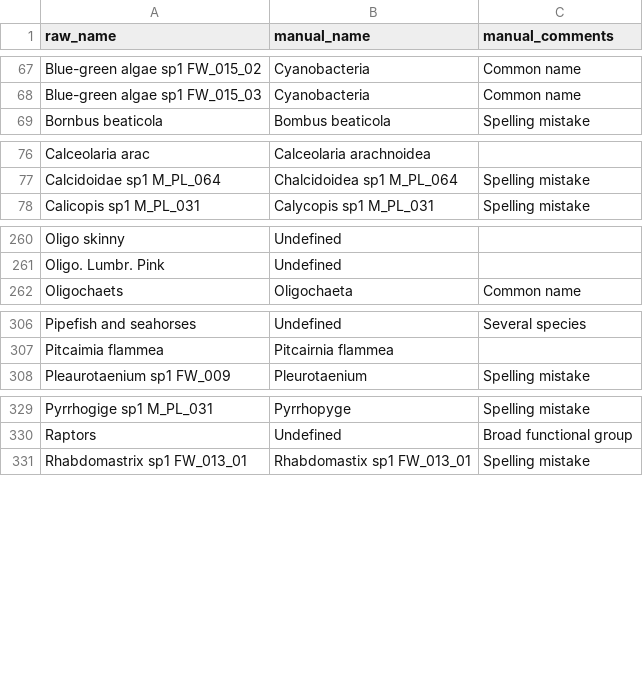
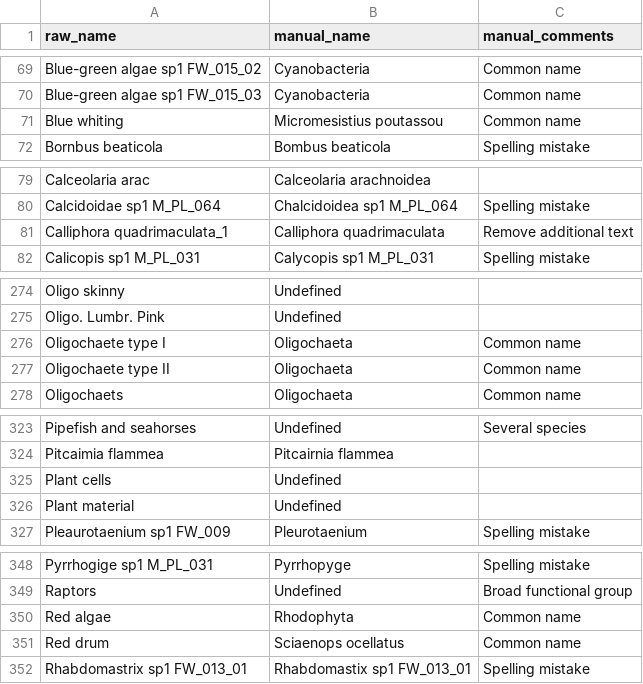
Before and after one commit to achauffou/how-random, a CSV file: data/wol_manual_species_names.csv, drawn as a sheet; only a part is shown, gaps mark what is left out; the diff covers the shown part only; the diff names each change by its address in the sheet, - before the commit and + after, or states it on an @@ line.

Commit message:
Make additional manual corrections

```diff
--- a/data/wol_manual_species_names.csv
+++ b/data/wol_manual_species_names.csv
+row 71: Blue whiting | Micromesistius poutassou | Common name
+row 81: Calliphora quadrimaculata_1 | Calliphora quadrimaculata | Remove additional text
+row 276: Oligochaete type I | Oligochaeta | Common name
+row 277: Oligochaete type II | Oligochaeta | Common name
+row 325: Plant cells | Undefined
+row 326: Plant material | Undefined
+row 350: Red algae | Rhodophyta | Common name
+row 351: Red drum | Sciaenops ocellatus | Common name
```
Also changed, not shown: 32 added rows elsewhere in this file, 1 other file.
